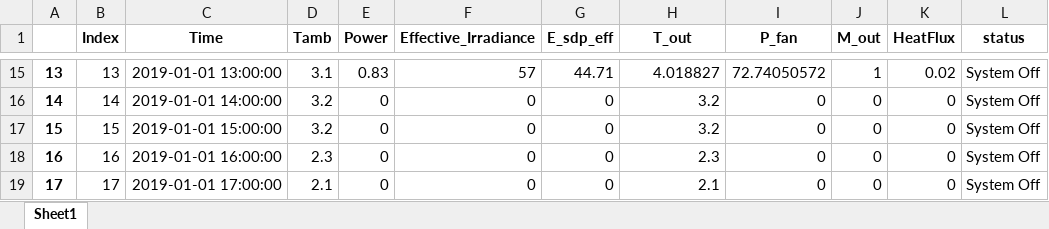
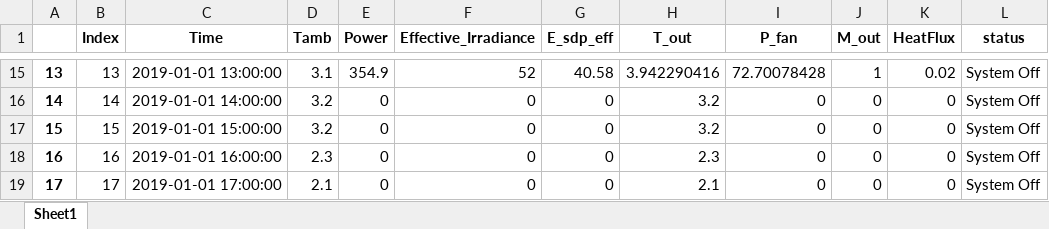
Before and after one commit to hamzaable/Modelling-of-Solar-Roof-Tiles, an Excel workbook: Result2.xlsx, sheet Sheet1, drawn as a sheet; only a part is shown, gaps mark what is left out; values as stored, in another font and other column widths than the file's, no borders; the diff covers the shown part only; the diff names each change by its address in the sheet, - before the commit and + after, or states it on an @@ line.

```diff
--- a/Result2.xlsx (sheet Sheet1)
+++ b/Result2.xlsx (sheet Sheet1)
-E15 (Power): 0.83
+E15 (Power): 354.9
-F15 (Effective_Irradiance): 57
+F15 (Effective_Irradiance): 52
-G15 (E_sdp_eff): 44.71
+G15 (E_sdp_eff): 40.58
-H15 (T_out): 4.018827
+H15 (T_out): 3.942290416
-I15 (P_fan): 72.74050572
+I15 (P_fan): 72.70078428
```
Also changed, not shown: 36 edited cells elsewhere in this sheet, Results1.xlsx, 7 other files.
